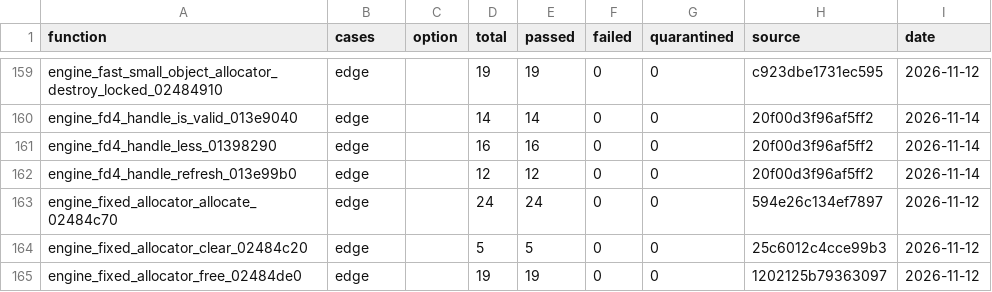
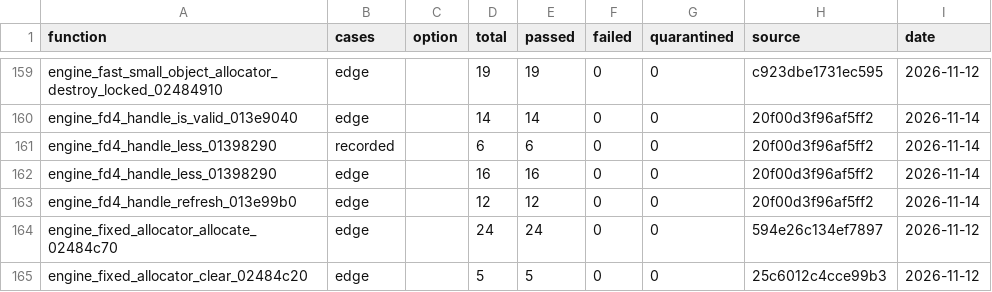
Before and after one commit to evill33t/Paleblood, a CSV file: symbols/verification.csv, drawn as a sheet; only a part is shown, gaps mark what is left out; the shorter side is filled out with more unchanged rows.

```diff
--- a/symbols/verification.csv
+++ b/symbols/verification.csv
@@ -160,2 +160,3 @@ engine_fast_small_object_allocator_destroy_locked_02484910,edge,,19,19,0,0,c923d
 engine_fd4_handle_is_valid_013e9040,edge,,14,14,0,0,20f00d3f96af5ff2,2026-11-14
+engine_fd4_handle_less_01398290,recorded,,6,6,0,0,20f00d3f96af5ff2,2026-11-14
 engine_fd4_handle_less_01398290,edge,,16,16,0,0,20f00d3f96af5ff2,2026-11-14
```
Also changed, not shown: symbols/functions.csv, 1 other file.
